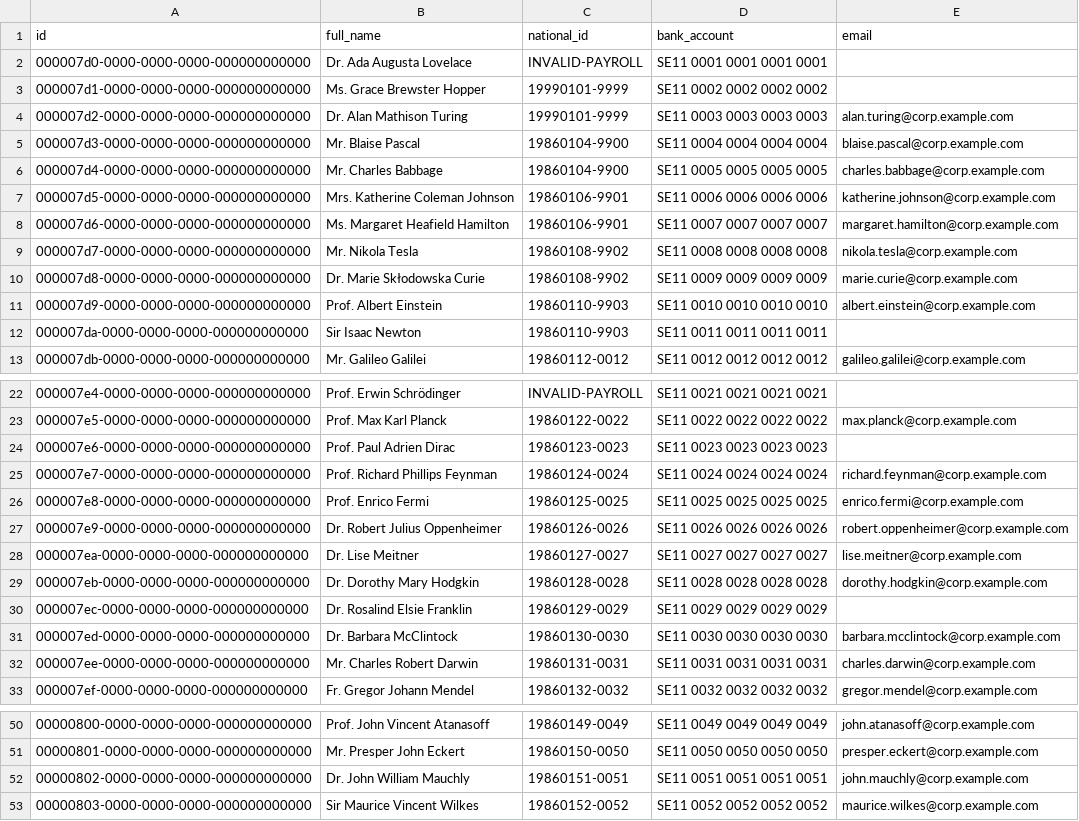
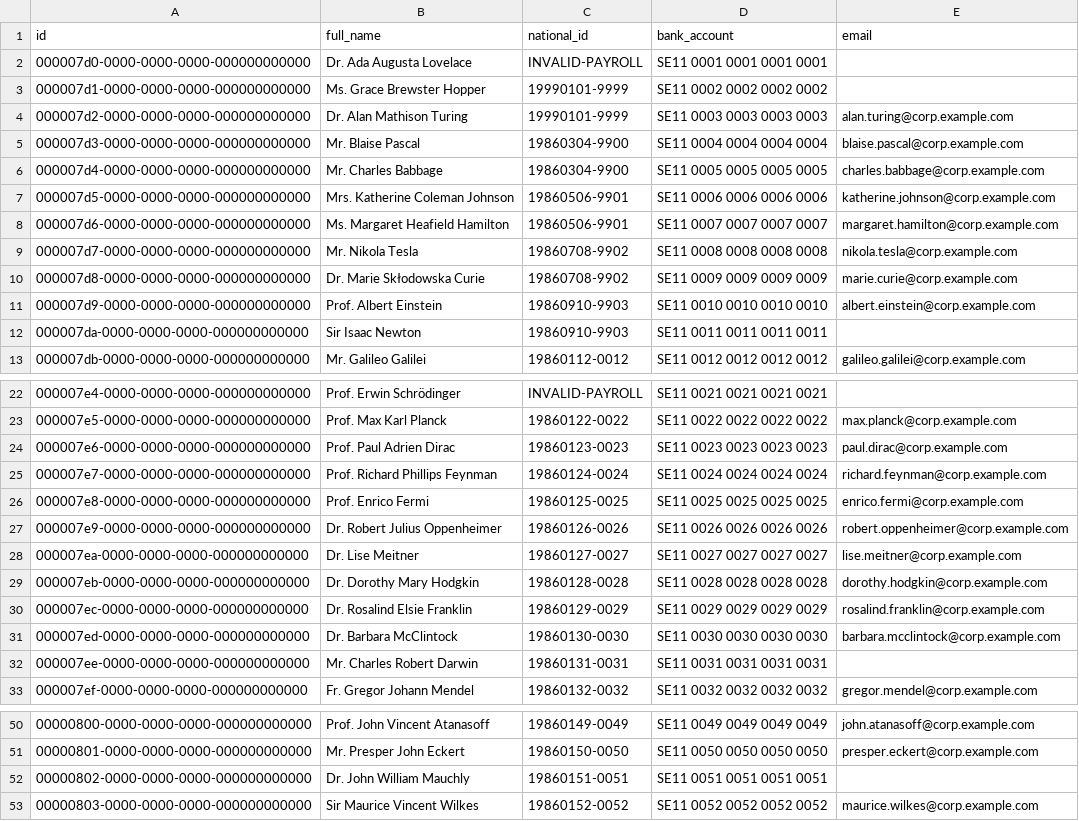
Before and after one commit to primodel/get-started, a CSV file: compose/demo-data/persons_payroll.csv, drawn as a sheet; only a part is shown, gaps mark what is left out.

Commit message:
fix: resync demo-data fixtures with the generator (#15)
## Summary
- `compose/demo-data/assignments.xml` had drifted to 106 rows (6 stale
rows with out-of-range salaries) against the app's demo-dataset
generator, which produces 100.
- Regenerated `assignments.xml` plus the sibling files that had drifted
the same way: `organisations.xml`, `persons.json`,
`persons_payroll.csv`, `costcenters.csv`.
- `persons_r2.json`, `persons_payroll_r2.csv`, and `invoices.json`
already matched the generator and are unchanged.

## Test plan
- [ ] Bring up the stack with `install.sh`/`install.ps1` and confirm the
demo seed completes without errors
- [ ] Spot-check the HR/Assignment pipeline run counts against the
README's walkthrough steps

```diff
--- a/compose/demo-data/persons_payroll.csv
+++ b/compose/demo-data/persons_payroll.csv
@@ -4,10 +4,10 @@ id,full_name,national_id,bank_account,email
 000007d2-0000-0000-0000-000000000000,Dr. Alan Mathison Turing,19990101-9999,SE11 0003 0003 0003 0003,alan.turing@corp.example.com
-000007d3-0000-0000-0000-000000000000,Mr. Blaise Pascal,19860104-9900,SE11 0004 0004 0004 0004,blaise.pascal@corp.example.com
-000007d4-0000-0000-0000-000000000000,Mr. Charles Babbage,19860104-9900,SE11 0005 0005 0005 0005,charles.babbage@corp.example.com
-000007d5-0000-0000-0000-000000000000,Mrs. Katherine Coleman Johnson,19860106-9901,SE11 0006 0006 0006 0006,katherine.johnson@corp.example.com
-000007d6-0000-0000-0000-000000000000,Ms. Margaret Heafield Hamilton,19860106-9901,SE11 0007 0007 0007 0007,margaret.hamilton@corp.example.com
-000007d7-0000-0000-0000-000000000000,Mr. Nikola Tesla,19860108-9902,SE11 0008 0008 0008 0008,nikola.tesla@corp.example.com
-000007d8-0000-0000-0000-000000000000,Dr. Marie Skłodowska Curie,19860108-9902,SE11 0009 0009 0009 0009,marie.curie@corp.example.com
-000007d9-0000-0000-0000-000000000000,Prof. Albert Einstein,19860110-9903,SE11 0010 0010 0010 0010,albert.einstein@corp.example.com
-000007da-0000-0000-0000-000000000000,Sir Isaac Newton,19860110-9903,SE11 0011 0011 0011 0011,
+000007d3-0000-0000-0000-000000000000,Mr. Blaise Pascal,19860304-9900,SE11 0004 0004 0004 0004,blaise.pascal@corp.example.com
+000007d4-0000-0000-0000-000000000000,Mr. Charles Babbage,19860304-9900,SE11 0005 0005 0005 0005,charles.babbage@corp.example.com
+000007d5-0000-0000-0000-000000000000,Mrs. Katherine Coleman Johnson,19860506-9901,SE11 0006 0006 0006 0006,katherine.johnson@corp.example.com
+000007d6-0000-0000-0000-000000000000,Ms. Margaret Heafield Hamilton,19860506-9901,SE11 0007 0007 0007 0007,margaret.hamilton@corp.example.com
+000007d7-0000-0000-0000-000000000000,Mr. Nikola Tesla,19860708-9902,SE11 0008 0008 0008 0008,nikola.tesla@corp.example.com
+000007d8-0000-0000-0000-000000000000,Dr. Marie Skłodowska Curie,19860708-9902,SE11 0009 0009 0009 0009,marie.curie@corp.example.com
+000007d9-0000-0000-0000-000000000000,Prof. Albert Einstein,19860910-9903,SE11 0010 0010 0010 0010,albert.einstein@corp.example.com
+000007da-0000-0000-0000-000000000000,Sir Isaac Newton,19860910-9903,SE11 0011 0011 0011 0011,
 000007db-0000-0000-0000-000000000000,Mr. Galileo Galilei,19860112-0012,SE11 0012 0012 0012 0012,galileo.galilei@corp.example.com
@@ -23,3 +23,3 @@ id,full_name,national_id,bank_account,email
 000007e5-0000-0000-0000-000000000000,Prof. Max Karl Planck,19860122-0022,SE11 0022 0022 0022 0022,max.planck@corp.example.com
-000007e6-0000-0000-0000-000000000000,Prof. Paul Adrien Dirac,19860123-0023,SE11 0023 0023 0023 0023,
+000007e6-0000-0000-0000-000000000000,Prof. Paul Adrien Dirac,19860123-0023,SE11 0023 0023 0023 0023,paul.dirac@corp.example.com
 000007e7-0000-0000-0000-000000000000,Prof. Richard Phillips Feynman,19860124-0024,SE11 0024 0024 0024 0024,richard.feynman@corp.example.com
@@ -29,5 +29,5 @@ id,full_name,national_id,bank_account,email
 000007eb-0000-0000-0000-000000000000,Dr. Dorothy Mary Hodgkin,19860128-0028,SE11 0028 0028 0028 0028,dorothy.hodgkin@corp.example.com
-000007ec-0000-0000-0000-000000000000,Dr. Rosalind Elsie Franklin,19860129-0029,SE11 0029 0029 0029 0029,
+000007ec-0000-0000-0000-000000000000,Dr. Rosalind Elsie Franklin,19860129-0029,SE11 0029 0029 0029 0029,rosalind.franklin@corp.example.com
 000007ed-0000-0000-0000-000000000000,Dr. Barbara McClintock,19860130-0030,SE11 0030 0030 0030 0030,barbara.mcclintock@corp.example.com
-000007ee-0000-0000-0000-000000000000,Mr. Charles Robert Darwin,19860131-0031,SE11 0031 0031 0031 0031,charles.darwin@corp.example.com
+000007ee-0000-0000-0000-000000000000,Mr. Charles Robert Darwin,19860131-0031,SE11 0031 0031 0031 0031,
 000007ef-0000-0000-0000-000000000000,Fr. Gregor Johann Mendel,19860132-0032,SE11 0032 0032 0032 0032,gregor.mendel@corp.example.com
@@ -51,3 +51,3 @@ id,full_name,national_id,bank_account,email
 00000801-0000-0000-0000-000000000000,Mr. Presper John Eckert,19860150-0050,SE11 0050 0050 0050 0050,presper.eckert@corp.example.com
-00000802-0000-0000-0000-000000000000,Dr. John William Mauchly,19860151-0051,SE11 0051 0051 0051 0051,john.mauchly@corp.example.com
+00000802-0000-0000-0000-000000000000,Dr. John William Mauchly,19860151-0051,SE11 0051 0051 0051 0051,
 00000803-0000-0000-0000-000000000000,Sir Maurice Vincent Wilkes,19860152-0052,SE11 0052 0052 0052 0052,maurice.wilkes@corp.example.com
```
Also changed, not shown: compose/demo-data/costcenters.csv, 2 other files.
